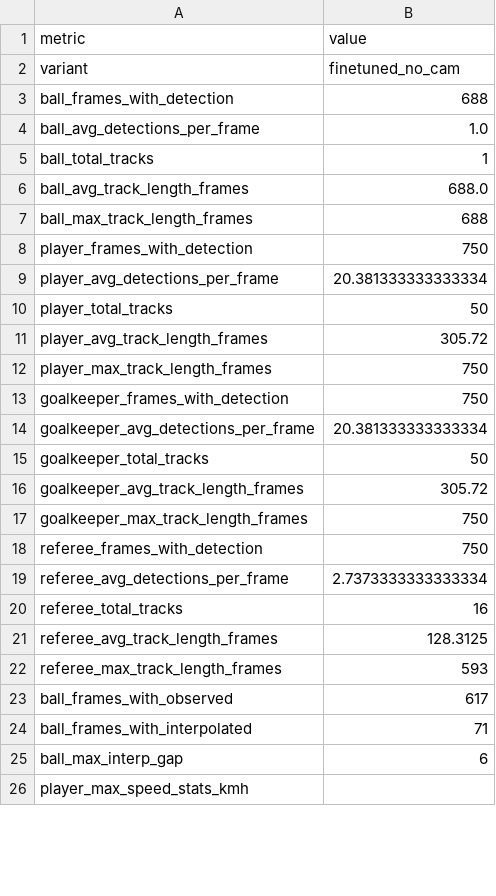
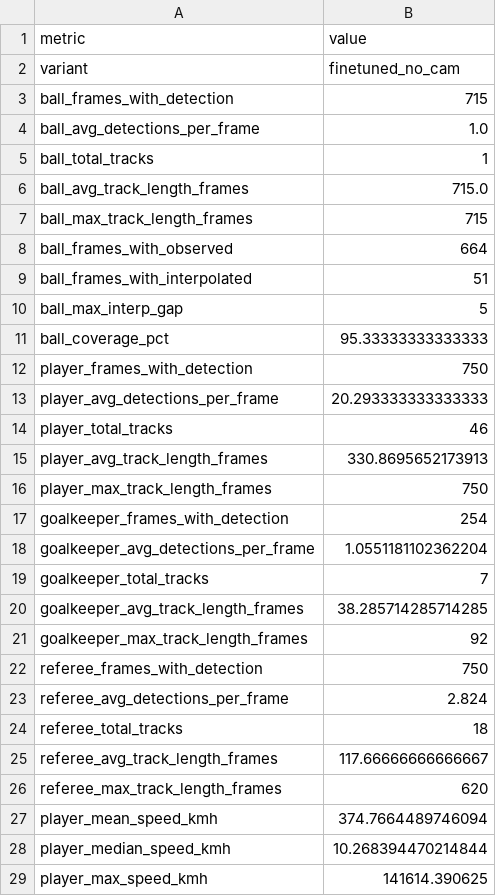
Before and after one commit to aarensberg/football-players-detection, a CSV file: output/experiments/finetuned_no_cam/summary_metrics.csv, drawn as a sheet; only a part is shown; the diff covers the shown part only.

```diff
--- a/output/experiments/finetuned_no_cam/summary_metrics.csv
+++ b/output/experiments/finetuned_no_cam/summary_metrics.csv
@@ -2,25 +2,28 @@ metric,value
 variant,finetuned_no_cam
-ball_frames_with_detection,688
+ball_frames_with_detection,715
 ball_avg_detections_per_frame,1.0
 ball_total_tracks,1
-ball_avg_track_length_frames,688.0
-ball_max_track_length_frames,688
+ball_avg_track_length_frames,715.0
+ball_max_track_length_frames,715
+ball_frames_with_observed,664
+ball_frames_with_interpolated,51
+ball_max_interp_gap,5
+ball_coverage_pct,95.33333333333333
 player_frames_with_detection,750
-player_avg_detections_per_frame,20.381333333333334
-player_total_tracks,50
-player_avg_track_length_frames,305.72
+player_avg_detections_per_frame,20.293333333333333
+player_total_tracks,46
+player_avg_track_length_frames,330.8695652173913
 player_max_track_length_frames,750
-goalkeeper_frames_with_detection,750
-goalkeeper_avg_detections_per_frame,20.381333333333334
-goalkeeper_total_tracks,50
-goalkeeper_avg_track_length_frames,305.72
-goalkeeper_max_track_length_frames,750
+goalkeeper_frames_with_detection,254
+goalkeeper_avg_detections_per_frame,1.0551181102362204
+goalkeeper_total_tracks,7
+goalkeeper_avg_track_length_frames,38.285714285714285
+goalkeeper_max_track_length_frames,92
 referee_frames_with_detection,750
-referee_avg_detections_per_frame,2.7373333333333334
-referee_total_tracks,16
-referee_avg_track_length_frames,128.3125
-referee_max_track_length_frames,593
-ball_frames_with_observed,617
-ball_frames_with_interpolated,71
-ball_max_interp_gap,6
-player_max_speed_stats_kmh,
+referee_avg_detections_per_frame,2.824
+referee_total_tracks,18
+referee_avg_track_length_frames,117.66666666666667
+referee_max_track_length_frames,620
+player_mean_speed_kmh,374.7664489746094
+player_median_speed_kmh,10.268394470214844
+player_max_speed_kmh,141614.390625
```
Also changed, not shown: 17 added rows and 4 edited cells elsewhere in this file, output/experiments/finetuned_full/summary_metrics.csv, output/experiments/finetuned_no_interp/summary_metrics.csv, 16 other files.
